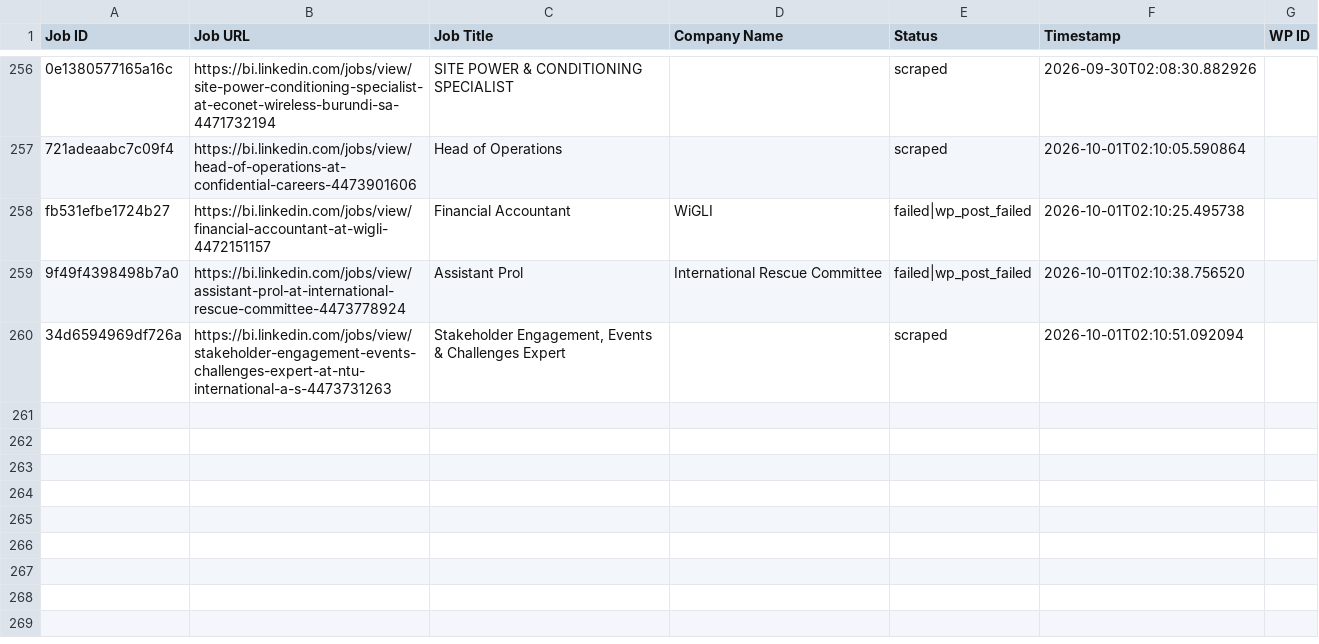
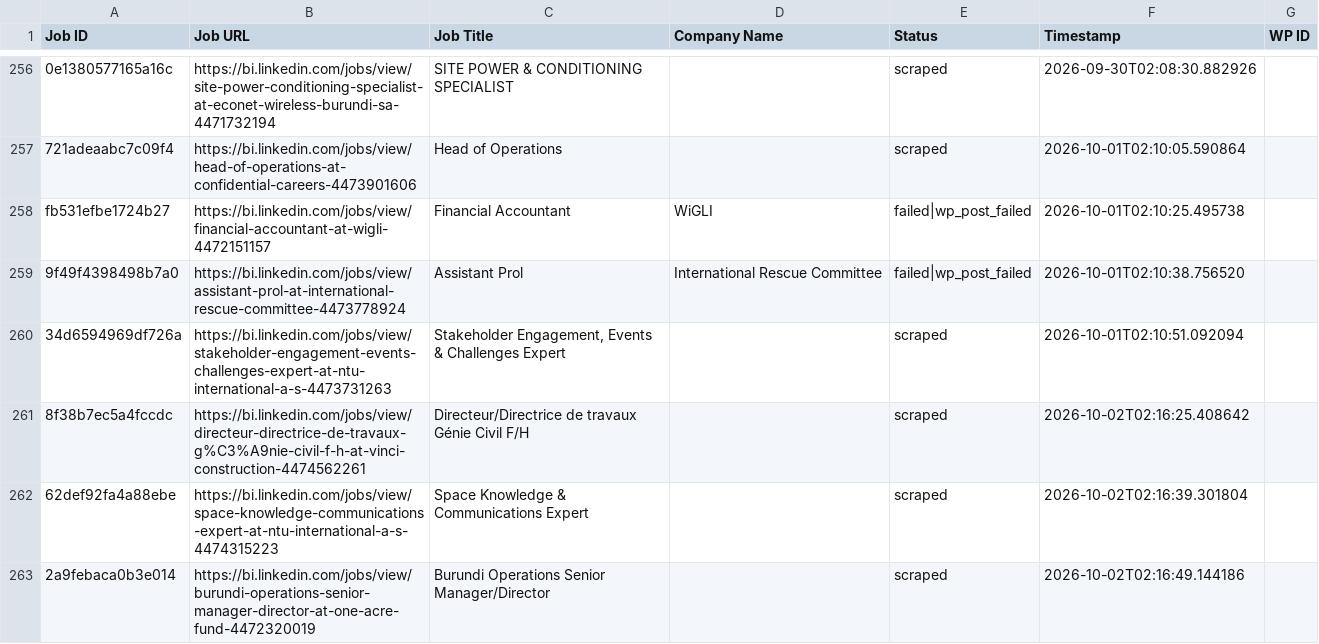
Before and after one commit to innovationinc2000/bi, a CSV file: processed_jobs.csv, drawn as a sheet; only a part is shown, gaps mark what is left out; the diff names each change by its address in the sheet, - before the commit and + after, or states it on an @@ line.

```diff
--- a/processed_jobs.csv
+++ b/processed_jobs.csv
+row 261: 8f38b7ec5a4fccdc | https://bi.linkedin.com/jobs/view/directeur-directrice-de-travaux-g%C3%A9nie-civil-f-h-at-vinci-construction-4474562261 | Directeur/Directrice de travaux Génie Civil F/H |  | scraped | 2026-10-02T02:16:25.408642
+row 262: 62def92fa4a88ebe | https://bi.linkedin.com/jobs/view/space-knowledge-communications-expert-at-ntu-international-a-s-4474315223 | Space Knowledge & Communications Expert |  | scraped | 2026-10-02T02:16:39.301804
+row 263: 2a9febaca0b3e014 | https://bi.linkedin.com/jobs/view/burundi-operations-senior-manager-director-at-one-acre-fund-4472320019 | Burundi Operations Senior Manager/Director |  | scraped | 2026-10-02T02:16:49.144186
```
